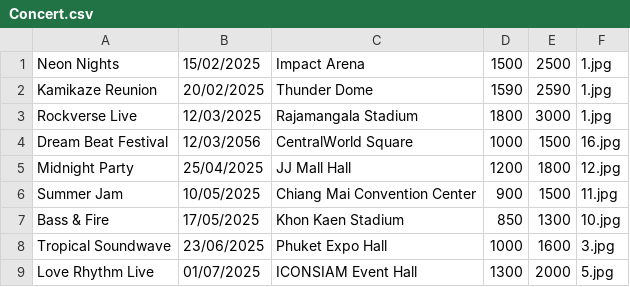
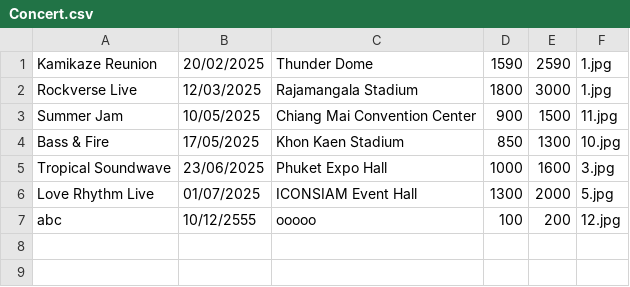
Before and after one commit to teelol456/Concert-KU-Ticket, a CSV file: File/Concert.csv, drawn as a sheet; removed rows and columns are numbered as before the commit, all else as after; the diff names each change by its address in the sheet, - before the commit and + after, or states it on an @@ line.

```diff
--- a/File/Concert.csv
+++ b/File/Concert.csv
-row 1: Neon Nights | 15/02/2025 | Impact Arena | 1500 | 2500 | 1.jpg
-row 4: Dream Beat Festival | 12/03/2056 | CentralWorld Square | 1000 | 1500 | 16.jpg
-row 5: Midnight Party | 25/04/2025 | JJ Mall Hall | 1200 | 1800 | 12.jpg
+row 7: abc | 10/12/2555 | ooooo | 100 | 200 | 12.jpg
```
Also changed, not shown: 4 other files.
